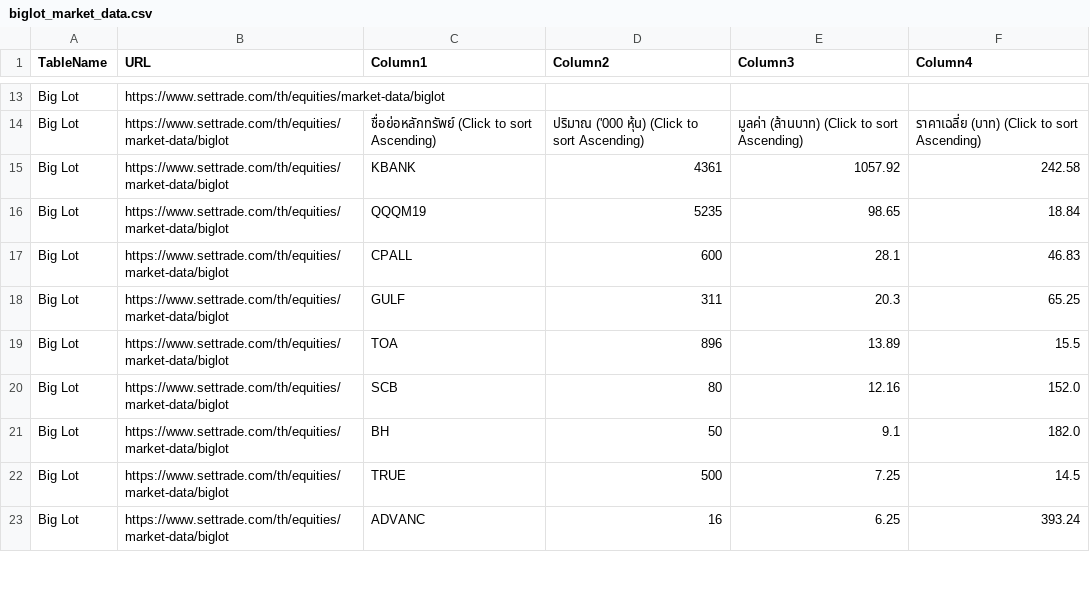
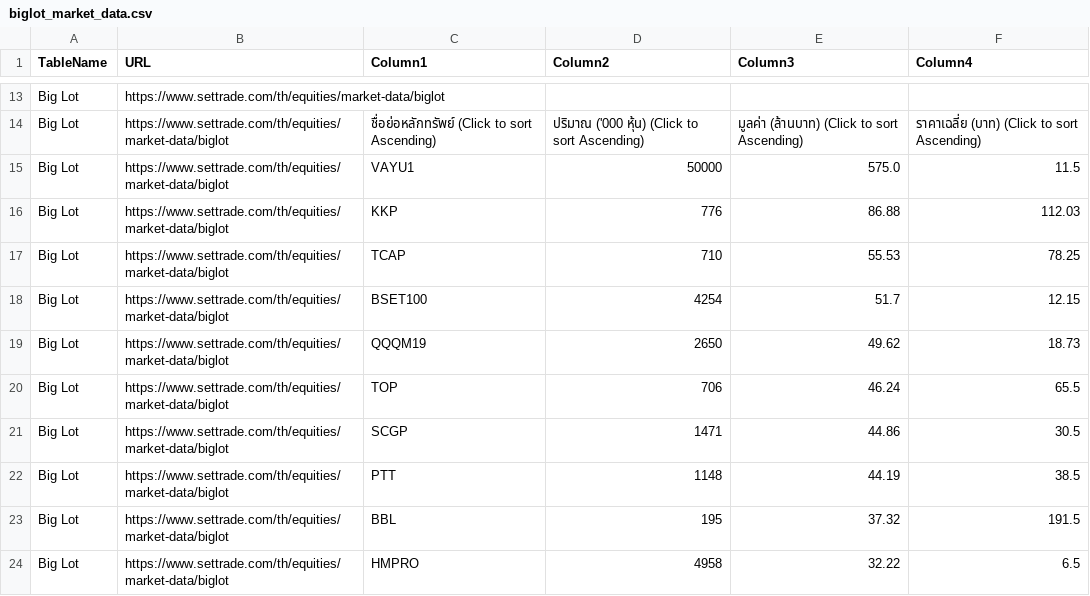
Before and after one commit to ake9522/biglot, a CSV file: data_biglot/biglot_market_data.csv, drawn as a sheet; only a part is shown, gaps mark what is left out; the diff covers the shown part only.

```diff
--- a/data_biglot/biglot_market_data.csv
+++ b/data_biglot/biglot_market_data.csv
@@ -15,10 +15,11 @@ Big Lot,https://www.settrade.com/th/equities/market-data/biglot,,,,
 Big Lot,https://www.settrade.com/th/equities/market-data/biglot,ชื่อย่อหลักทรัพย์  (Click to sort Ascending),ปริมาณ ('000 หุ้น)  (Click to sort Ascending),มูลค่า (ล้านบาท)  (Click to sort Ascending),ราคาเฉลี่ย (บาท)  (Click to sort Ascending)
-Big Lot,https://www.settrade.com/th/equities/market-data/biglot,KBANK,4361,1057.92,242.58
-Big Lot,https://www.settrade.com/th/equities/market-data/biglot,QQQM19,5235,98.65,18.84
-Big Lot,https://www.settrade.com/th/equities/market-data/biglot,CPALL,600,28.1,46.83
-Big Lot,https://www.settrade.com/th/equities/market-data/biglot,GULF,311,20.3,65.25
-Big Lot,https://www.settrade.com/th/equities/market-data/biglot,TOA,896,13.89,15.5
-Big Lot,https://www.settrade.com/th/equities/market-data/biglot,SCB,80,12.16,152.0
-Big Lot,https://www.settrade.com/th/equities/market-data/biglot,BH,50,9.1,182.0
-Big Lot,https://www.settrade.com/th/equities/market-data/biglot,TRUE,500,7.25,14.5
-Big Lot,https://www.settrade.com/th/equities/market-data/biglot,ADVANC,16,6.25,393.24
+Big Lot,https://www.settrade.com/th/equities/market-data/biglot,VAYU1,50000,575.0,11.5
+Big Lot,https://www.settrade.com/th/equities/market-data/biglot,KKP,776,86.88,112.03
+Big Lot,https://www.settrade.com/th/equities/market-data/biglot,TCAP,710,55.53,78.25
+Big Lot,https://www.settrade.com/th/equities/market-data/biglot,BSET100,4254,51.7,12.15
+Big Lot,https://www.settrade.com/th/equities/market-data/biglot,QQQM19,2650,49.62,18.73
+Big Lot,https://www.settrade.com/th/equities/market-data/biglot,TOP,706,46.24,65.5
+Big Lot,https://www.settrade.com/th/equities/market-data/biglot,SCGP,1471,44.86,30.5
+Big Lot,https://www.settrade.com/th/equities/market-data/biglot,PTT,1148,44.19,38.5
+Big Lot,https://www.settrade.com/th/equities/market-data/biglot,BBL,195,37.32,191.5
+Big Lot,https://www.settrade.com/th/equities/market-data/biglot,HMPRO,4958,32.22,6.5
```
Also changed, not shown: 12 added rows and 16 edited cells elsewhere in this file.
